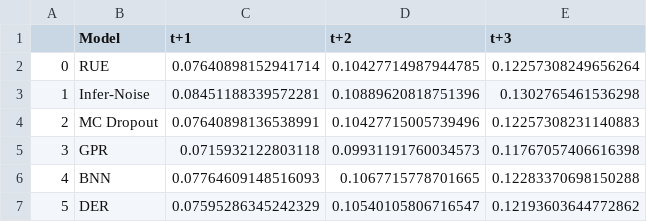
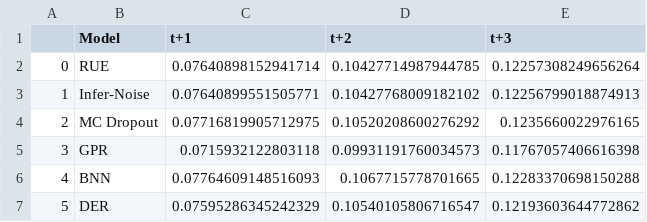
Before and after one commit to lr98769/rue_prediction_interval, a CSV file: checkpoints/mimic/model_evaluation/2023/pred_perf.csv, drawn as a sheet.

```diff
--- a/checkpoints/mimic/model_evaluation/2023/pred_perf.csv
+++ b/checkpoints/mimic/model_evaluation/2023/pred_perf.csv
@@ -2,4 +2,4 @@
 0,RUE,0.07640898152941714,0.10427714987944785,0.12257308249656264
-1,Infer-Noise,0.08451188339572281,0.10889620818751396,0.1302765461536298
-2,MC Dropout,0.07640898136538991,0.10427715005739496,0.12257308231140883
+1,Infer-Noise,0.07640899551505771,0.10427768009182102,0.12256799018874913
+2,MC Dropout,0.07716819905712975,0.10520208600276292,0.1235660022976165
 3,GPR,0.0715932122803118,0.09931191760034573,0.11767057406616398
```
Also changed, not shown: checkpoints/mimic/model_evaluation/2023/ue_perf.csv, 4 other files.
